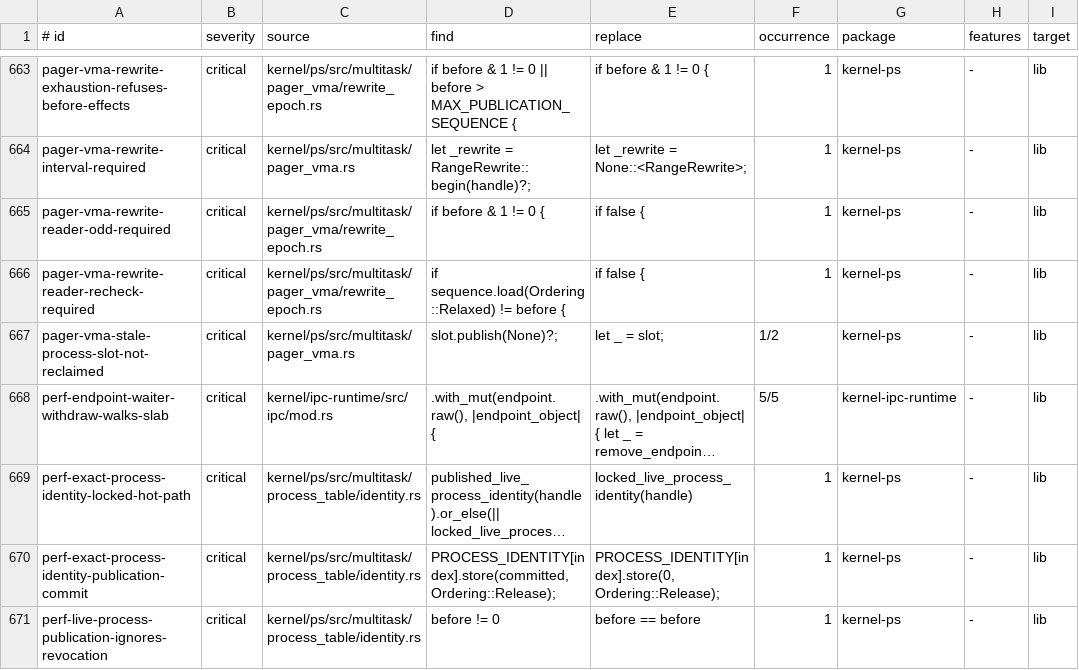
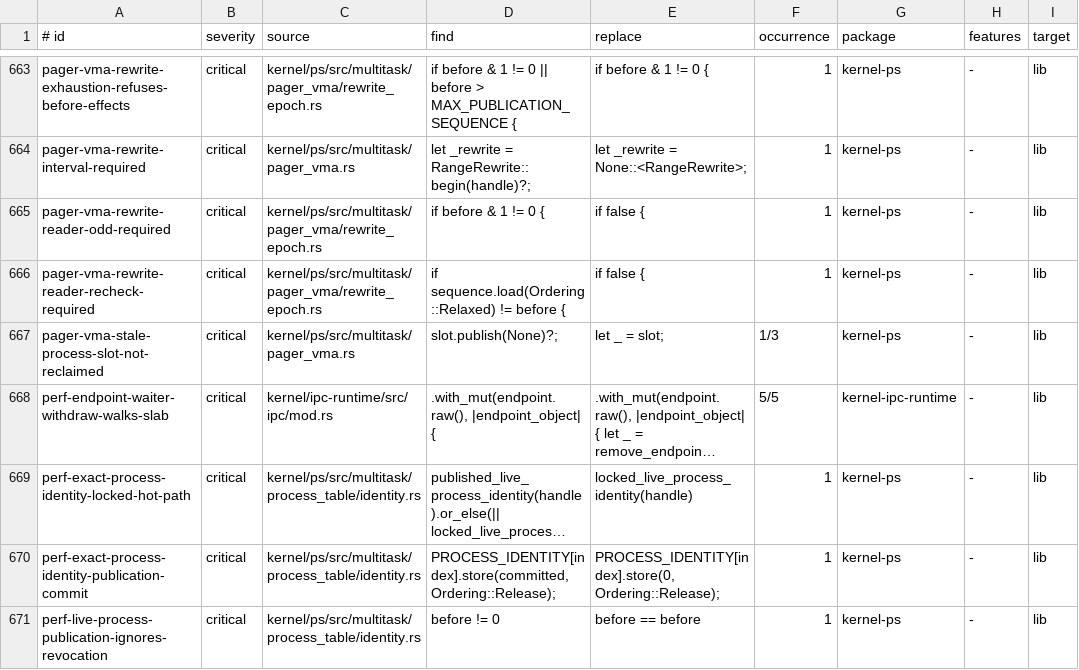
Before and after one commit to ierwarf/rustos, a TSV file: formal/implementation-mutations.tsv, drawn as a sheet; only a part is shown, gaps mark what is left out; long unchanged cells end in …; the diff names each change by its address in the sheet, - before the commit and + after, or states it on an @@ line.

```diff
--- a/formal/implementation-mutations.tsv
+++ b/formal/implementation-mutations.tsv
-F667 (occurrence): 1/2
+F667 (occurrence): 1/3
```
Also changed, not shown: 55 other files.
